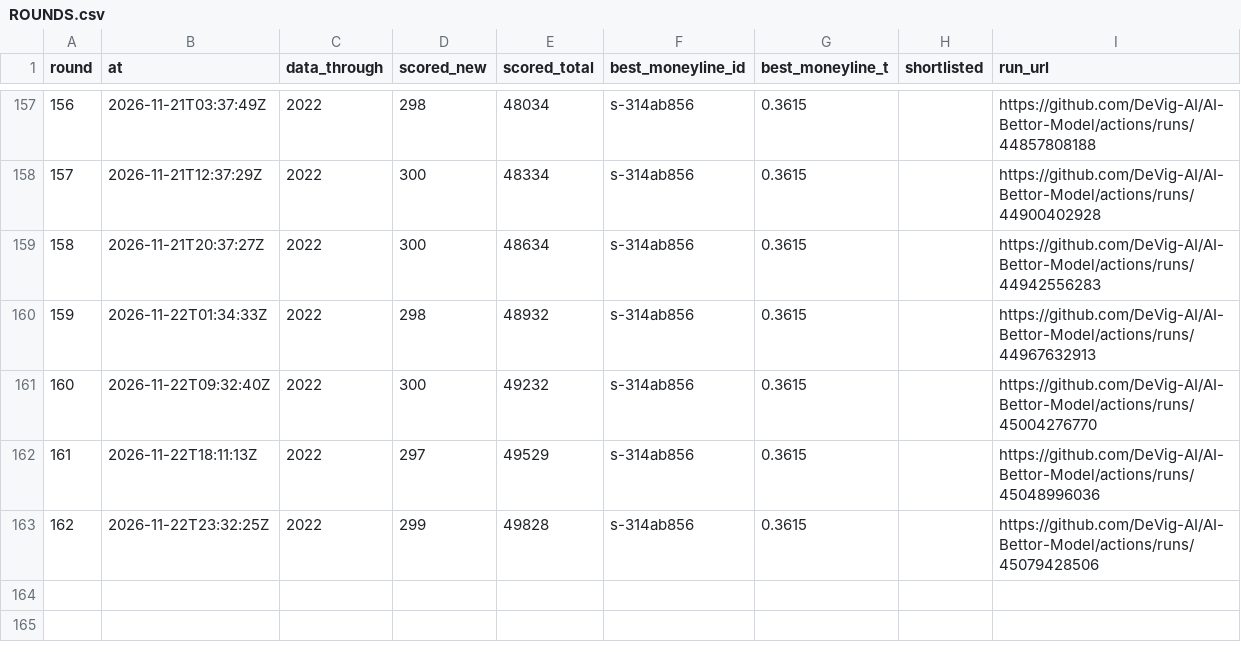
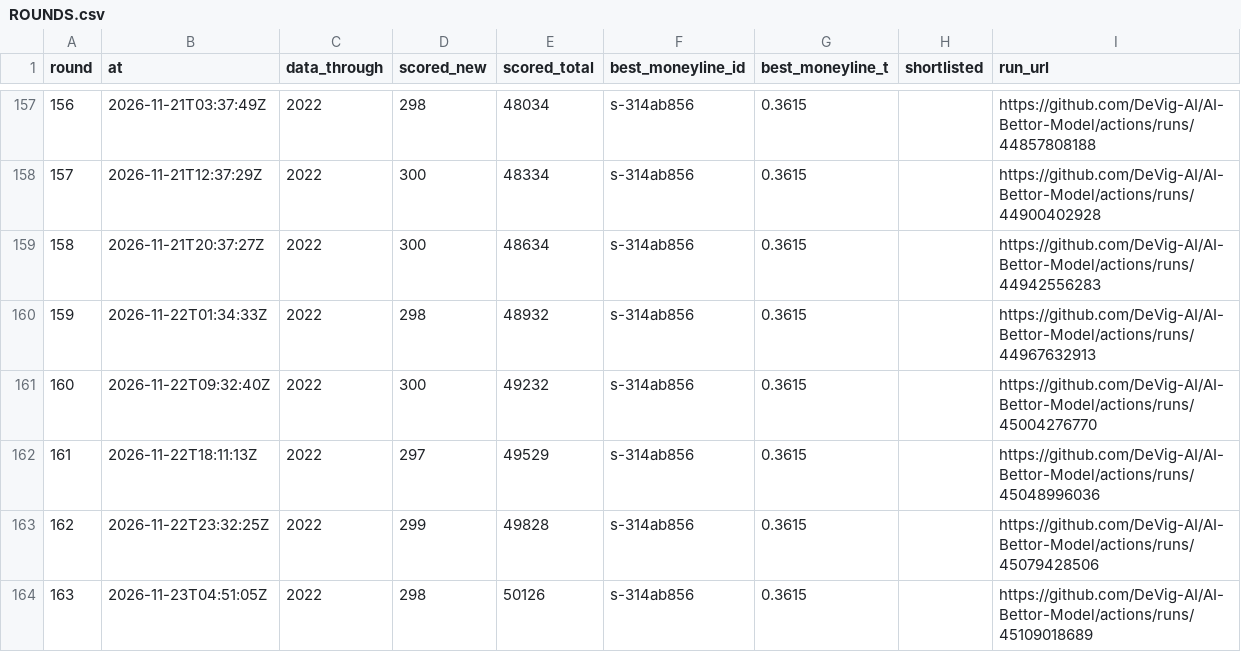
Before and after one commit to DeVig-AI/AI-Bettor-Model, a CSV file: research/soccer/search/ROUNDS.csv, drawn as a sheet; only a part is shown, gaps mark what is left out.

```diff
--- a/research/soccer/search/ROUNDS.csv
+++ b/research/soccer/search/ROUNDS.csv
@@ -163 +163,2 @@ round,at,data_through,scored_new,scored_total,best_moneyline_id,best_moneyline_t
 162,2026-11-22T23:32:25Z,2022,299,49828,s-314ab856,0.3615,,https://github.com/DeVig-AI/AI-Bettor-Model/actions/runs/45079428506
+163,2026-11-23T04:51:05Z,2022,298,50126,s-314ab856,0.3615,,https://github.com/DeVig-AI/AI-Bettor-Model/actions/runs/45109018689
```
Also changed, not shown: 6 other files.
